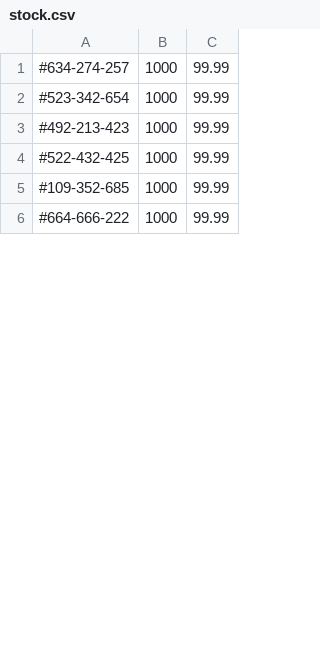
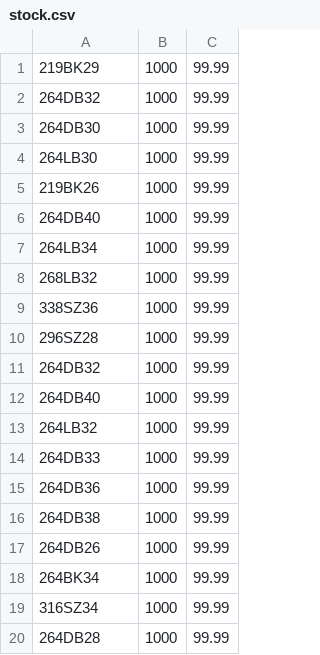
Before and after one commit to hammedmhd/Inventory, a CSV file: CSV_Examples/stock.csv, drawn as a sheet; only a part is shown; the diff covers the shown part only.

```diff
--- a/CSV_Examples/stock.csv
+++ b/CSV_Examples/stock.csv
@@ -1,6 +1,20 @@
-#634-274-257,1000,99.99
-#523-342-654,1000,99.99
-#492-213-423,1000,99.99
-#522-432-425,1000,99.99
-#109-352-685,1000,99.99
-#664-666-222,1000,99.99
+219BK29,1000,99.99
+264DB32,1000,99.99
+264DB30,1000,99.99
+264LB30,1000,99.99
+219BK26,1000,99.99
+264DB40,1000,99.99
+264LB34,1000,99.99
+268LB32,1000,99.99
+338SZ36,1000,99.99
+296SZ28,1000,99.99
+264DB32,1000,99.99
+264DB40,1000,99.99
+264LB32,1000,99.99
+264DB33,1000,99.99
+264DB36,1000,99.99
+264DB38,1000,99.99
+264DB26,1000,99.99
+264BK34,1000,99.99
+316SZ34,1000,99.99
+264DB28,1000,99.99
```
Also changed, not shown: 24 added rows and 4 edited cells elsewhere in this file, 10 other files.
